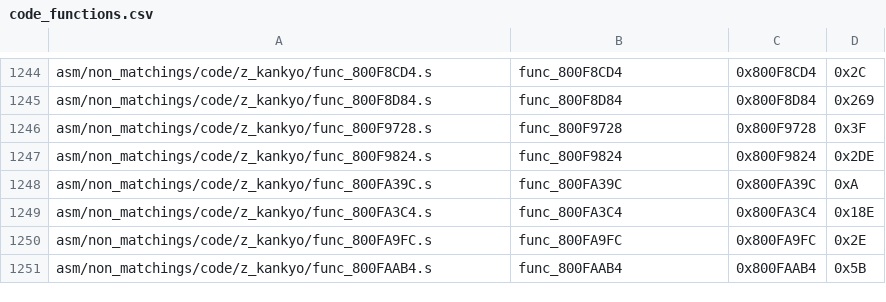
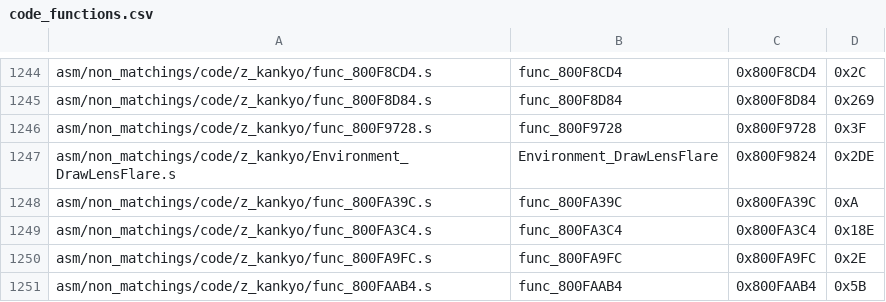
Before and after one commit to engineer124/mm, a CSV file: tools/sizes/code_functions.csv, drawn as a sheet; only a part is shown, gaps mark what is left out.

```diff
--- a/tools/sizes/code_functions.csv
+++ b/tools/sizes/code_functions.csv
@@ -1246,3 +1246,3 @@ asm/non_matchings/code/z_kankyo/func_800F8D84.s,func_800F8D84,0x800F8D84,0x269
 asm/non_matchings/code/z_kankyo/func_800F9728.s,func_800F9728,0x800F9728,0x3F
-asm/non_matchings/code/z_kankyo/func_800F9824.s,func_800F9824,0x800F9824,0x2DE
+asm/non_matchings/code/z_kankyo/Environment_DrawLensFlare.s,Environment_DrawLensFlare,0x800F9824,0x2DE
 asm/non_matchings/code/z_kankyo/func_800FA39C.s,func_800FA39C,0x800FA39C,0xA
```
Also changed, not shown: 10 other files.
